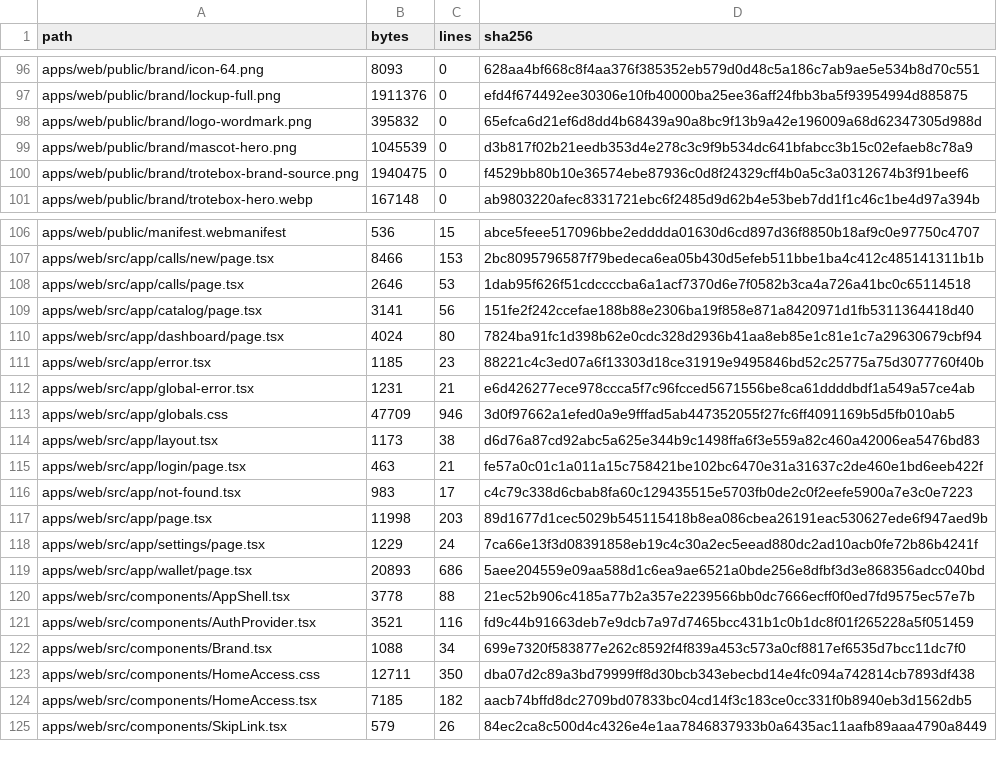
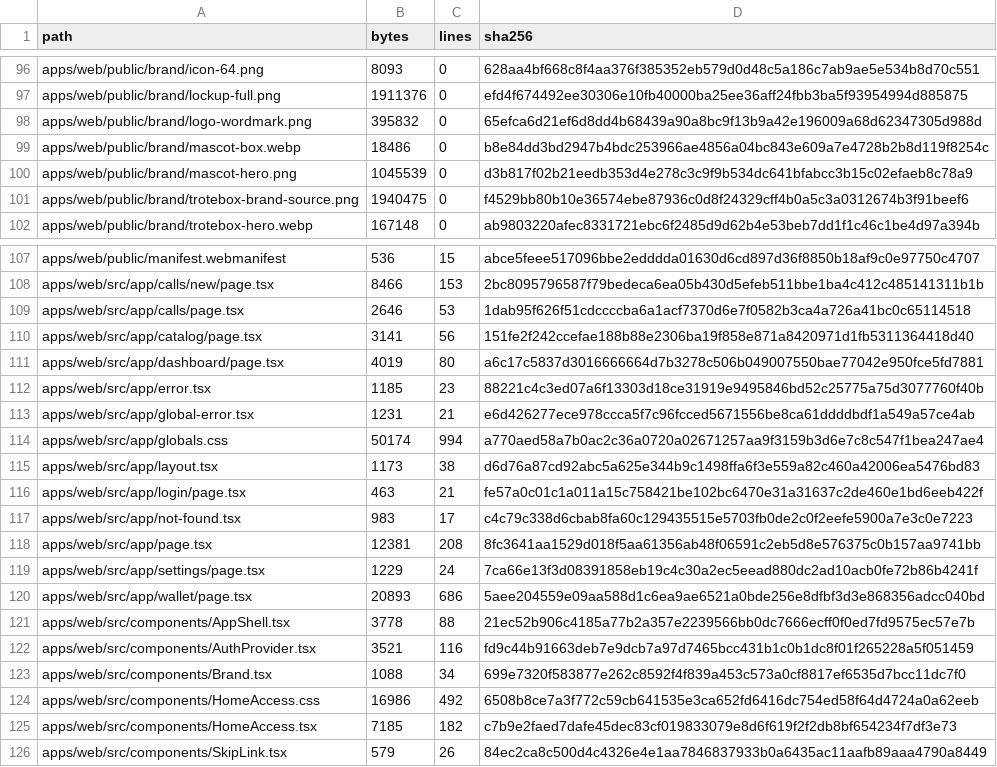
Before and after one commit to Wpersoli/trotebox, a CSV file: SOURCE_MANIFEST.csv, drawn as a sheet; only a part is shown, gaps mark what is left out.

Commit message:
feat(web): refine responsive mascot experience

```diff
--- a/SOURCE_MANIFEST.csv
+++ b/SOURCE_MANIFEST.csv
@@ -98,2 +98,3 @@ path,bytes,lines,sha256
 "apps/web/public/brand/logo-wordmark.png",395832,0,65efca6d21ef6d8dd4b68439a90a8bc9f13b9a42e196009a68d62347305d988d
+"apps/web/public/brand/mascot-box.webp",18486,0,b8e84dd3bd2947b4bdc253966ae4856a04bc843e609a7e4728b2b8d119f8254c
 "apps/web/public/brand/mascot-hero.png",1045539,0,d3b817f02b21eedb353d4e278c3c9f9b534dc641bfabcc3b15c02efaeb8c78a9
@@ -109,6 +110,6 @@ path,bytes,lines,sha256
 "apps/web/src/app/catalog/page.tsx",3141,56,151fe2f242ccefae188b88e2306ba19f858e871a8420971d1fb5311364418d40
-"apps/web/src/app/dashboard/page.tsx",4024,80,7824ba91fc1d398b62e0cdc328d2936b41aa8eb85e1c81e1c7a29630679cbf94
+"apps/web/src/app/dashboard/page.tsx",4019,80,a6c17c5837d3016666664d7b3278c506b049007550bae77042e950fce5fd7881
 "apps/web/src/app/error.tsx",1185,23,88221c4c3ed07a6f13303d18ce31919e9495846bd52c25775a75d3077760f40b
 "apps/web/src/app/global-error.tsx",1231,21,e6d426277ece978ccca5f7c96fcced5671556be8ca61ddddbdf1a549a57ce4ab
-"apps/web/src/app/globals.css",47709,946,3d0f97662a1efed0a9e9fffad5ab447352055f27fc6ff4091169b5d5fb010ab5
+"apps/web/src/app/globals.css",50174,994,a770aed58a7b0ac2c36a0720a02671257aa9f3159b3d6e7c8c547f1bea247ae4
 "apps/web/src/app/layout.tsx",1173,38,d6d76a87cd92abc5a625e344b9c1498ffa6f3e559a82c460a42006ea5476bd83
@@ -116,3 +117,3 @@ path,bytes,lines,sha256
 "apps/web/src/app/not-found.tsx",983,17,c4c79c338d6cbab8fa60c129435515e5703fb0de2c0f2eefe5900a7e3c0e7223
-"apps/web/src/app/page.tsx",11998,203,89d1677d1cec5029b545115418b8ea086cbea26191eac530627ede6f947aed9b
+"apps/web/src/app/page.tsx",12381,208,8fc3641aa1529d018f5aa61356ab48f06591c2eb5d8e576375c0b157aa9741bb
 "apps/web/src/app/settings/page.tsx",1229,24,7ca66e13f3d08391858eb19c4c30a2ec5eead880dc2ad10acb0fe72b86b4241f
@@ -122,4 +123,4 @@ path,bytes,lines,sha256
 "apps/web/src/components/Brand.tsx",1088,34,699e7320f583877e262c8592f4f839a453c573a0cf8817ef6535d7bcc11dc7f0
-"apps/web/src/components/HomeAccess.css",12711,350,dba07d2c89a3bd79999ff8d30bcb343ebecbd14e4fc094a742814cb7893df438
-"apps/web/src/components/HomeAccess.tsx",7185,182,aacb74bffd8dc2709bd07833bc04cd14f3c183ce0cc331f0b8940eb3d1562db5
+"apps/web/src/components/HomeAccess.css",16986,492,6508b8ce7a3f772c59cb641535e3ca652fd6416dc754ed58f64d4724a0a62eeb
+"apps/web/src/components/HomeAccess.tsx",7185,182,c7b9e2faed7dafe45dec83cf019833079e8d6f619f2f2db8bf654234f7df3e73
 "apps/web/src/components/SkipLink.tsx",579,26,84ec2ca8c500d4c4326e4e1aa7846837933b0a6435ac11aafb89aaa4790a8449
```
Also changed, not shown: 8 other files.
